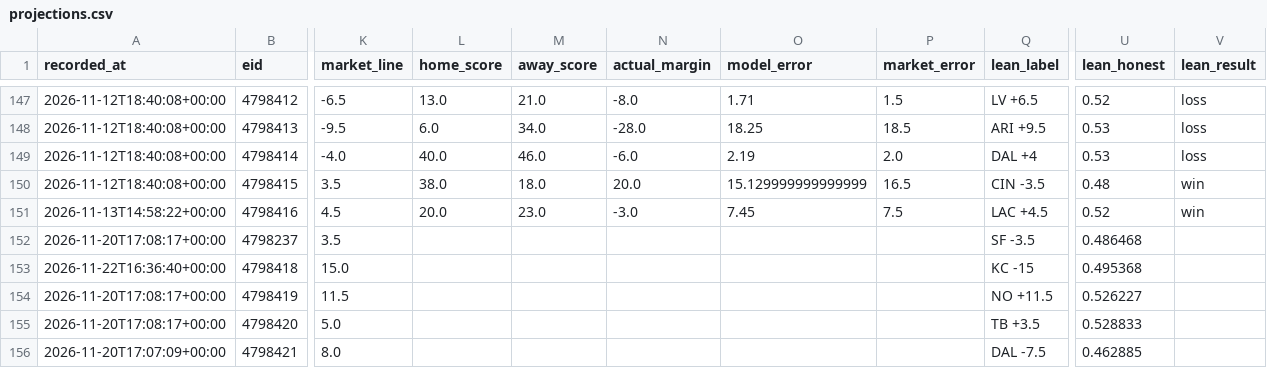
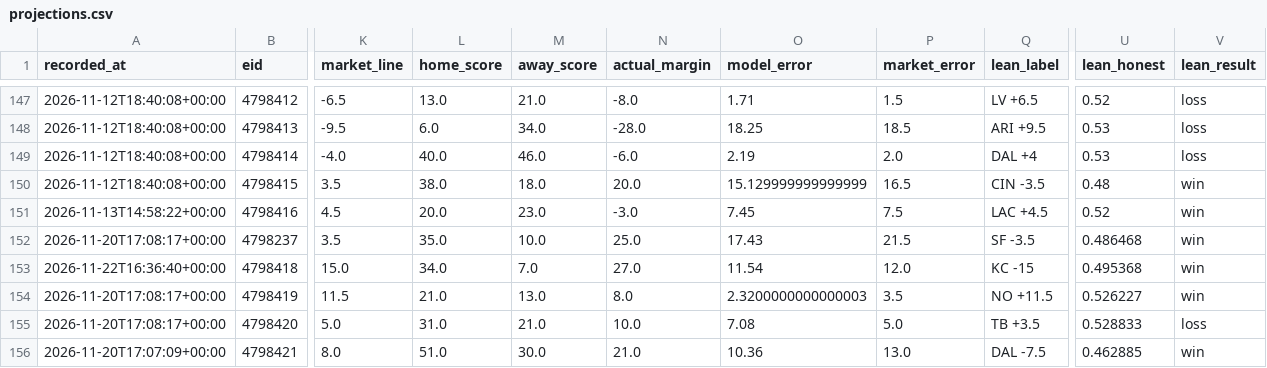
Before and after one commit to locodelamatacoco/sports-app1.1, a CSV file: model/output/projections.csv, drawn as a sheet; only a part is shown, gaps mark what is left out; the diff covers the shown part only; the diff names each change by its address in the sheet, - before the commit and + after, or states it on an @@ line.

```diff
--- a/model/output/projections.csv
+++ b/model/output/projections.csv
-L152 (home_score): (empty)
+L152 (home_score): 35.0
-M152 (away_score): (empty)
+M152 (away_score): 10.0
-N152 (actual_margin): (empty)
+N152 (actual_margin): 25.0
-O152 (model_error): (empty)
+O152 (model_error): 17.43
-P152 (market_error): (empty)
+P152 (market_error): 21.5
-V152:V154 (lean_result): (empty)
+V152:V154 (lean_result): win
-L153 (home_score): (empty)
+L153 (home_score): 34.0
-M153 (away_score): (empty)
+M153 (away_score): 7.0
-N153 (actual_margin): (empty)
+N153 (actual_margin): 27.0
-O153 (model_error): (empty)
+O153 (model_error): 11.54
-P153 (market_error): (empty)
+P153 (market_error): 12.0
-L154 (home_score): (empty)
+L154 (home_score): 21.0
-M154 (away_score): (empty)
+M154 (away_score): 13.0
-N154 (actual_margin): (empty)
+N154 (actual_margin): 8.0
-O154 (model_error): (empty)
+O154 (model_error): 2.3200000000000003
-P154 (market_error): (empty)
+P154 (market_error): 3.5
-L155 (home_score): (empty)
+L155 (home_score): 31.0
-M155 (away_score): (empty)
+M155 (away_score): 21.0
-N155 (actual_margin): (empty)
+N155 (actual_margin): 10.0
-O155 (model_error): (empty)
+O155 (model_error): 7.08
-P155 (market_error): (empty)
+P155 (market_error): 5.0
-V155 (lean_result): (empty)
+V155 (lean_result): loss
-L156 (home_score): (empty)
+L156 (home_score): 51.0
-M156 (away_score): (empty)
+M156 (away_score): 30.0
-N156 (actual_margin): (empty)
+N156 (actual_margin): 21.0
-O156 (model_error): (empty)
+O156 (model_error): 10.36
-P156 (market_error): (empty)
+P156 (market_error): 13.0
-V156 (lean_result): (empty)
+V156 (lean_result): win
```
Also changed, not shown: 36 edited cells elsewhere in this file, 2 other files.
